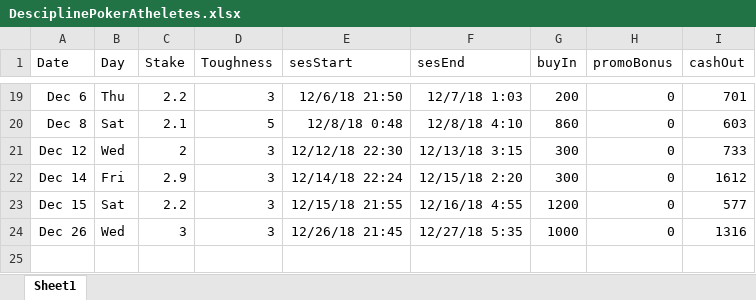
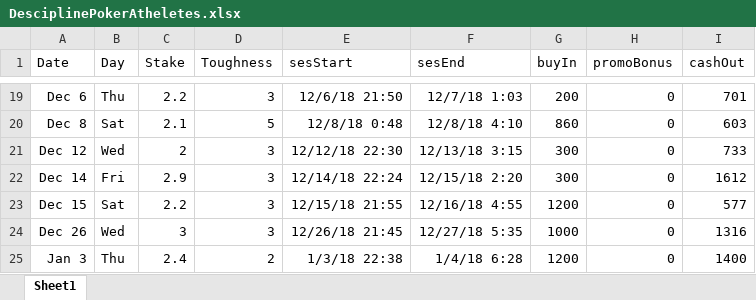
Before and after one commit to Testimate/Data-Science-on-Poker-data, an Excel workbook: DesciplinePokerAtheletes.xlsx, sheet Sheet1, drawn as a sheet; only a part is shown, gaps mark what is left out; values as stored, in another font and other column widths than the file's, no borders; charts and pictures not drawn; the diff names each change by its address in the sheet, - before the commit and + after, or states it on an @@ line.

Commit message:
Data set updated at Jan 3rd

```diff
--- a/DesciplinePokerAtheletes.xlsx (sheet Sheet1)
+++ b/DesciplinePokerAtheletes.xlsx (sheet Sheet1)
+row 25: Jan 3 | Thu | 2.4 | 2 | 1/3/18 22:38 | 1/4/18 6:28 | 1200 | 0 | 1400
```
